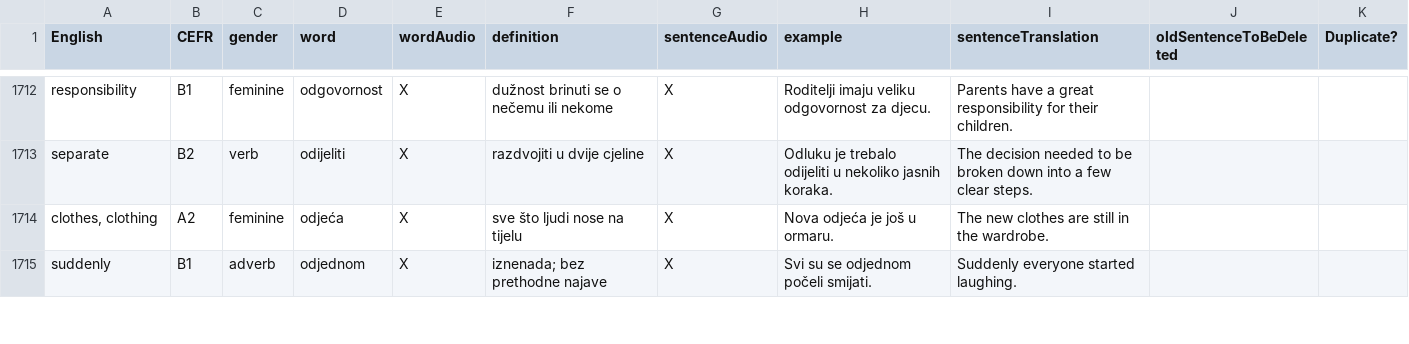
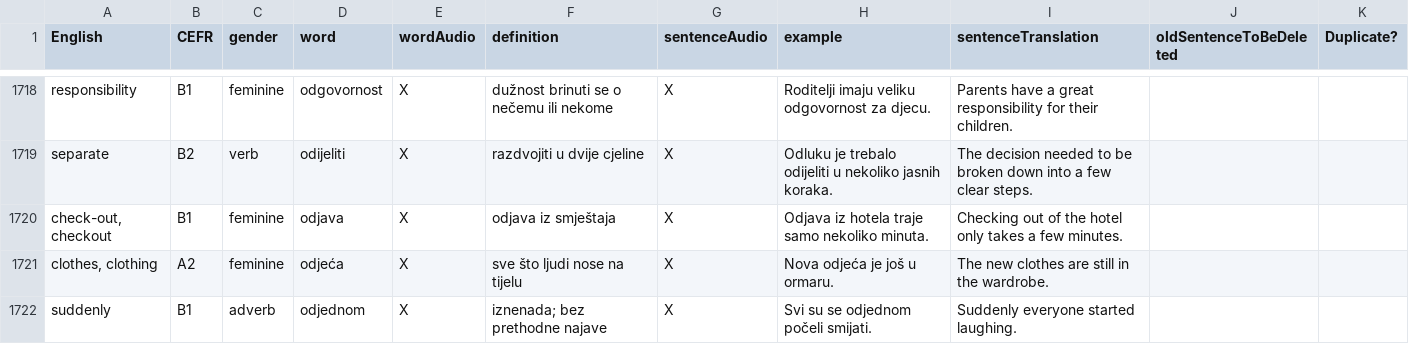
Before and after one commit to osloandrew/croatian, a CSV file: croatianWords.csv, drawn as a sheet; only a part is shown, gaps mark what is left out; the diff covers the shown part only; the diff names each change by its address in the sheet, - before the commit and + after, or states it on an @@ line.

```diff
--- a/croatianWords.csv
+++ b/croatianWords.csv
+row 1720: check-out, checkout | B1 | feminine | odjava | X | odjava iz smještaja | X | Odjava iz hotela traje samo nekoliko minuta. | Checking out of the hotel only takes a few minutes.
```
Also changed, not shown: 17 added rows and 1 edited cell elsewhere in this file, 36 other files.
